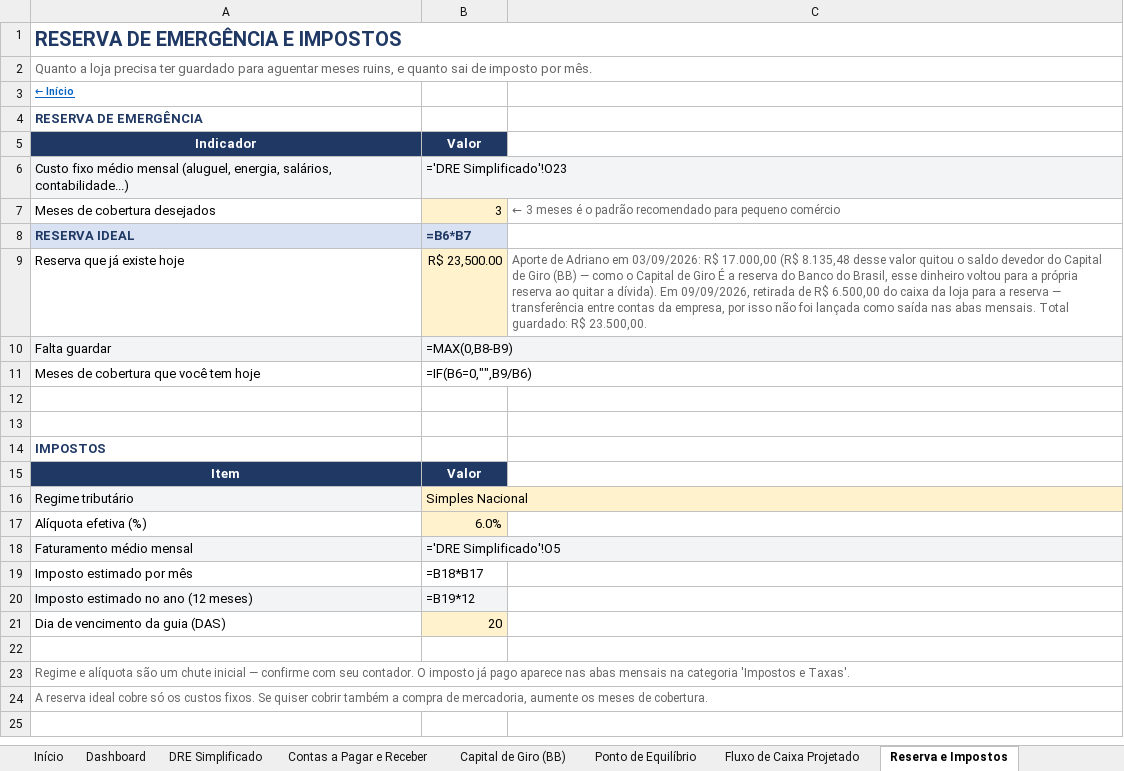
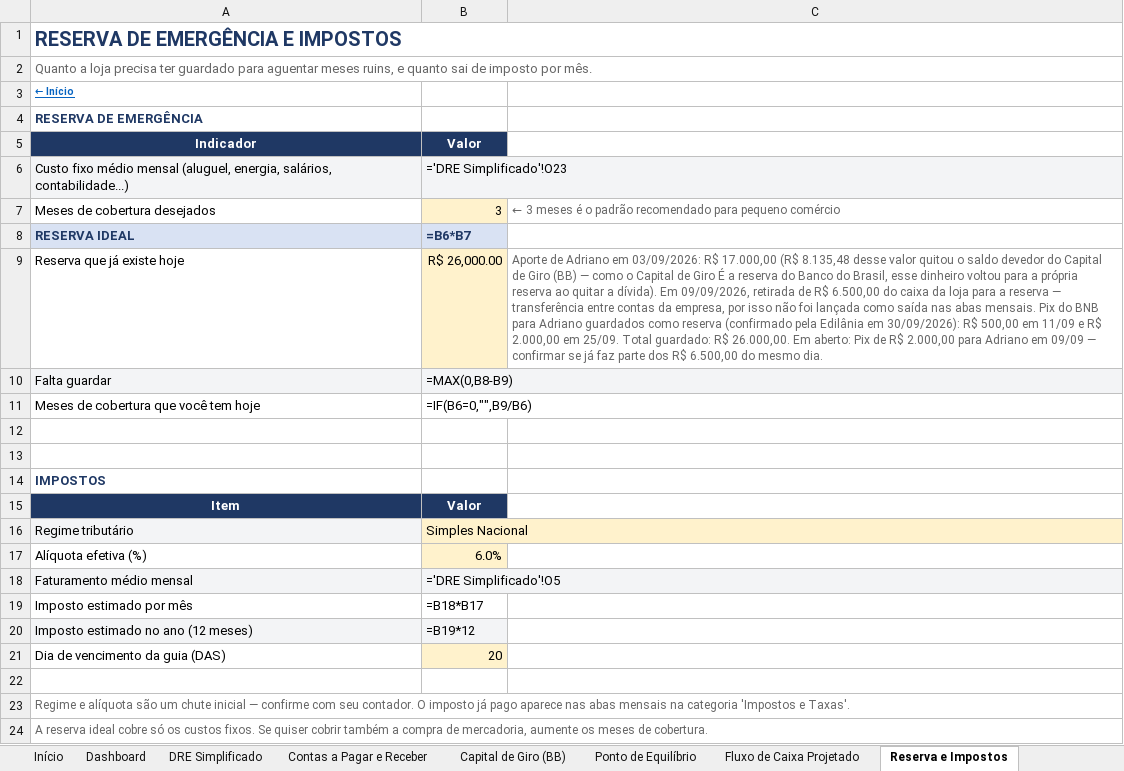
Before and after one commit to backupplanetaagua2025-hub/financeiro, an Excel workbook: Relatorio_Financeiro_2026.xlsx, sheet Reserva e Impostos, drawn as a sheet; values as stored, in another font and other column widths than the file's, no borders; formulas without a stored value are shown as written; the diff names each change by its address in the sheet, - before the commit and + after, or states it on an @@ line.

```diff
--- a/Relatorio_Financeiro_2026.xlsx (sheet Reserva e Impostos)
+++ b/Relatorio_Financeiro_2026.xlsx (sheet Reserva e Impostos)
-B9: R$ 23,500.00
+B9: R$ 26,000.00
-C9: …abas mensais. Total guardado: R$ 23.500,00.
+C9: …abas mensais. Pix do BNB para Adriano guardados como reserva (confirmado pela Edilânia em 30/09/2026): R$ 500,00 em 11/09 e R$ 2.000,00 em 25/09. Total guardado: R$ 26.000,00. Em aberto: Pix de R$ 2.000,00 para Adriano em 09/09 — confirmar se já faz parte dos R$ 6.500,00 do mesmo dia.
```
Also changed, not shown: sheet Set 2026, sheet Ago 2026.
